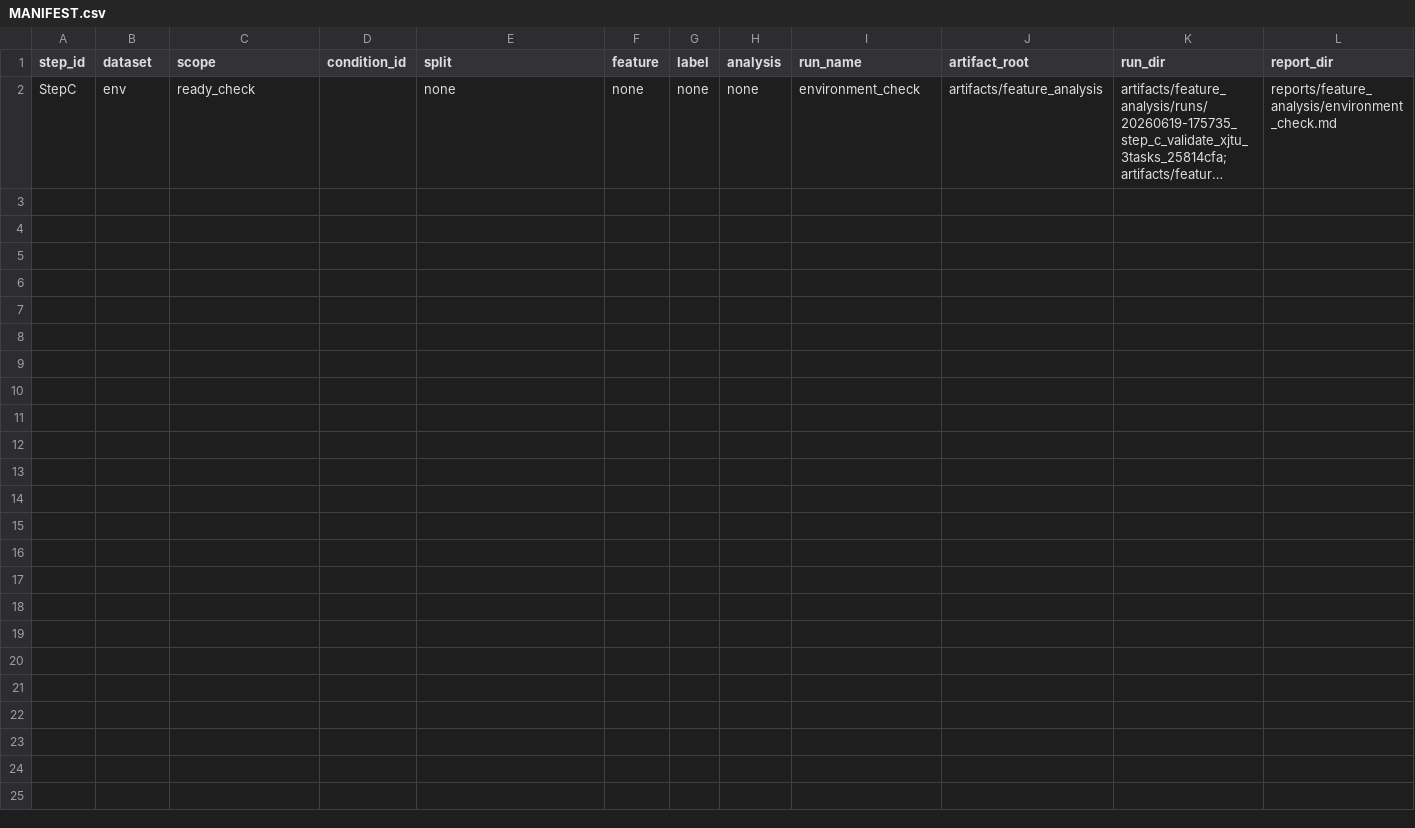
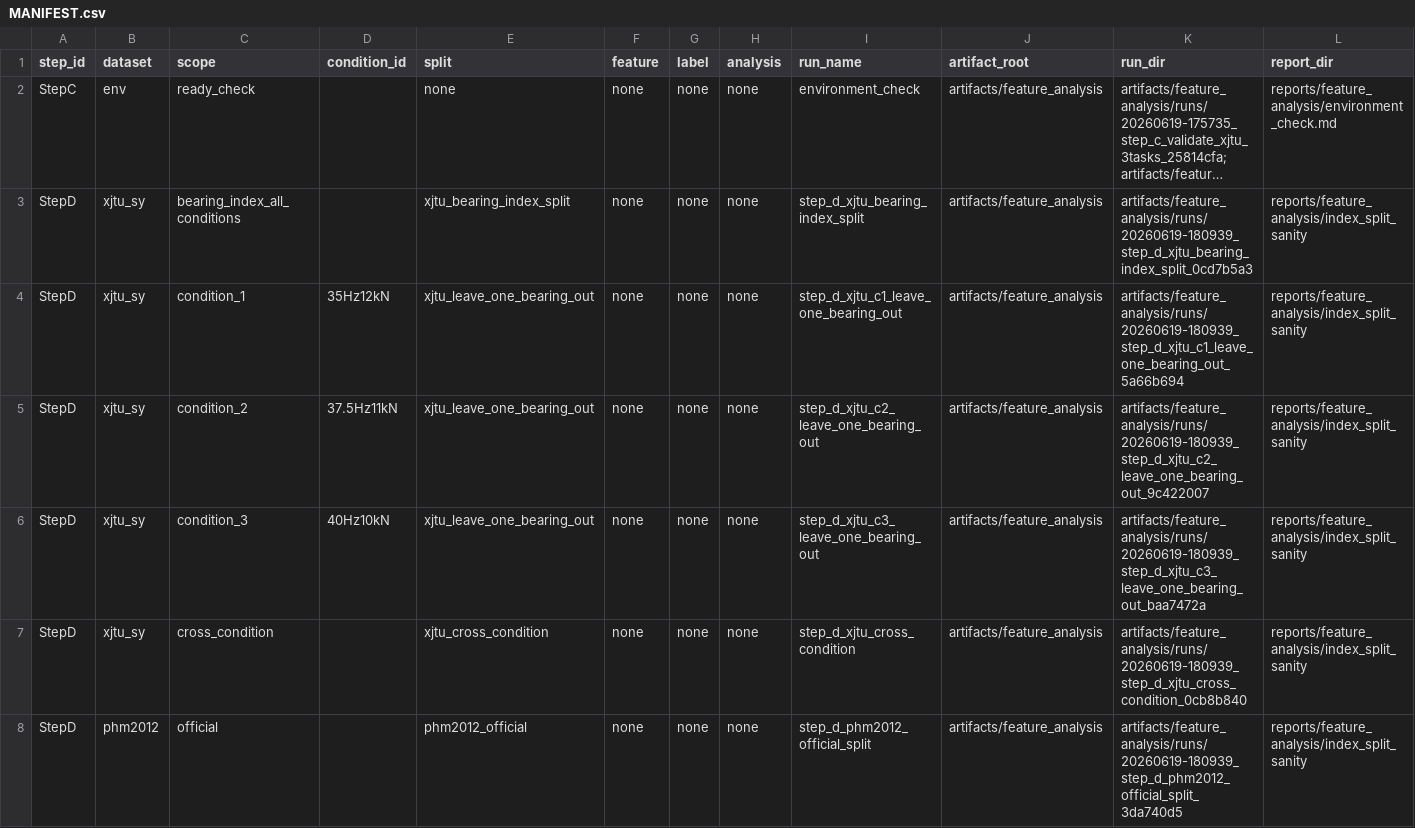
Before and after one commit to nev8r/phm, a CSV file: reports/feature_analysis/MANIFEST.csv, drawn as a sheet; only a part is shown; long unchanged cells end in …; rows hold the shown columns only; the diff names each change by its address in the sheet, - before the commit and + after, or states it on an @@ line.

Commit message:
docs(feature-analysis): add index and split sanity check

```diff
--- a/reports/feature_analysis/MANIFEST.csv
+++ b/reports/feature_analysis/MANIFEST.csv
+row 3: StepD | xjtu_sy | bearing_index_all_conditions |  | xjtu_bearing_index_split | none | none | none | step_d_xjtu_bearing_index_split | artifacts/feature_analysis | artifacts/feature_analysis/runs/20260619-180939_step_d_xjtu_bearing_index_split_0cd7b5a3 | reports/feature_analysis/index_split_sanity
+row 4: StepD | xjtu_sy | condition_1 | 35Hz12kN | xjtu_leave_one_bearing_out | none | none | none | step_d_xjtu_c1_leave_one_bearing_out | artifacts/feature_analysis | artifacts/feature_analysis/runs/20260619-180939_step_d_xjtu_c1_leave_one_bearing_out_5a66b694 | reports/feature_analysis/index_split_sanity
+row 5: StepD | xjtu_sy | condition_2 | 37.5Hz11kN | xjtu_leave_one_bearing_out | none | none | none | step_d_xjtu_c2_leave_one_bearing_out | artifacts/feature_analysis | artifacts/feature_analysis/runs/20260619-180939_step_d_xjtu_c2_leave_one_bearing_out_9c422007 | reports/feature_analysis/index_split_sanity
+row 6: StepD | xjtu_sy | condition_3 | 40Hz10kN | xjtu_leave_one_bearing_out | none | none | none | step_d_xjtu_c3_leave_one_bearing_out | artifacts/feature_analysis | artifacts/feature_analysis/runs/20260619-180939_step_d_xjtu_c3_leave_one_bearing_out_baa7472a | reports/feature_analysis/index_split_sanity
+row 7: StepD | xjtu_sy | cross_condition |  | xjtu_cross_condition | none | none | none | step_d_xjtu_cross_condition | artifacts/feature_analysis | artifacts/feature_analysis/runs/20260619-180939_step_d_xjtu_cross_condition_0cb8b840 | reports/feature_analysis/index_split_sanity
+row 8: StepD | phm2012 | official |  | phm2012_official | none | none | none | step_d_phm2012_official_split | artifacts/feature_analysis | artifacts/feature_analysis/runs/20260619-180939_step_d_phm2012_official_split_3da740d5 | reports/feature_analysis/index_split_sanity
```
Also changed, not shown: 20 other files.
